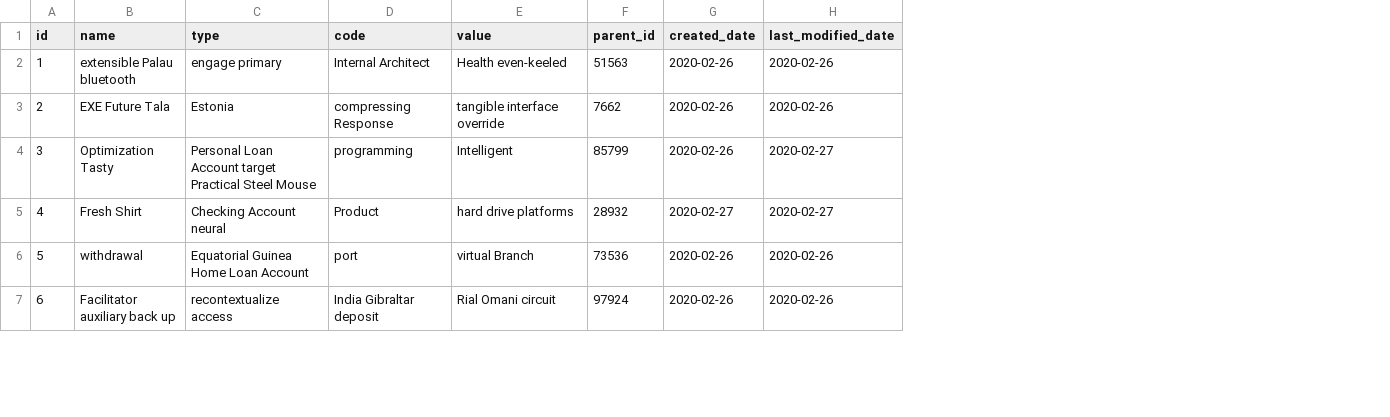
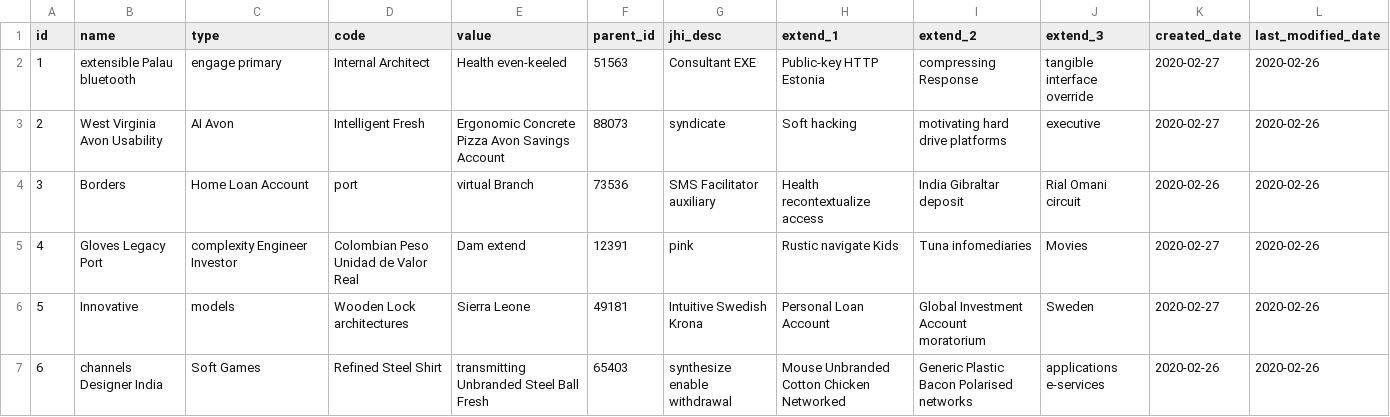
Before and after one commit to qinxinddv/appointment, a CSV file: src/main/resources/config/liquibase/fake-data/sys_dict.csv, drawn as a sheet; only a part is shown; addresses are those after the commit; the diff covers the shown part only; the diff names each change by its address in the sheet, - before the commit and + after, or states it on an @@ line.

Commit message:
Generate entities from JDL Model `appointment`
See https://start.jhipster.tech/jdl-studio/#!/view/bb6d9d6e-0d7f-432c-bda8-7ef8ffcec163

```diff
--- a/src/main/resources/config/liquibase/fake-data/sys_dict.csv
+++ b/src/main/resources/config/liquibase/fake-data/sys_dict.csv
+column G (jhi_desc), rows 2-7: Consultant EXE | syndicate | SMS Facilitator auxiliary | pink | Intuitive Swedish Krona | synthesize enable withdrawal
+column H (extend_1), rows 2-7: Public-key HTTP Estonia | Soft hacking | Health recontextualize access | Rustic navigate Kids | Personal Loan Account | Mouse Unbranded Cotton Chicken Networked
+column I (extend_2), rows 2-7: compressing Response | motivating hard drive platforms | India Gibraltar deposit | Tuna infomediaries | Global Investment Account moratorium | Generic Plastic Bacon Polarised networks
+column J (extend_3), rows 2-7: tangible interface override | executive | Rial Omani circuit | Movies | Sweden | applications e-services
-K2:K3 (created_date): 2020-02-26
+K2:K3 (created_date): 2020-02-27
-B3 (name): EXE Future Tala
+B3 (name): West Virginia Avon Usability
-C3 (type): Estonia
+C3 (type): AI Avon
-D3 (code): compressing Response
+D3 (code): Intelligent Fresh
-E3 (value): tangible interface override
+E3 (value): Ergonomic Concrete Pizza Avon Savings Account
-F3 (parent_id): 7662
+F3 (parent_id): 88073
-B4 (name): Optimization Tasty
+B4 (name): Borders
-C4 (type): Personal Loan Account target Practical Steel Mouse
+C4 (type): Home Loan Account
-D4 (code): programming
+D4 (code): port
-E4 (value): Intelligent
+E4 (value): virtual Branch
-F4 (parent_id): 85799
+F4 (parent_id): 73536
-L4:L5 (last_modified_date): 2020-02-27
+L4:L5 (last_modified_date): 2020-02-26
-B5 (name): Fresh Shirt
+B5 (name): Gloves Legacy Port
-C5 (type): Checking Account neural
+C5 (type): complexity Engineer Investor
-D5 (code): Product
+D5 (code): Colombian Peso Unidad de Valor Real
-E5 (value): hard drive platforms
+E5 (value): Dam extend
-F5 (parent_id): 28932
+F5 (parent_id): 12391
-B6 (name): withdrawal
+B6 (name): Innovative
-C6 (type): Equatorial Guinea Home Loan Account
+C6 (type): models
-D6 (code): port
+D6 (code): Wooden Lock architectures
-E6 (value): virtual Branch
+E6 (value): Sierra Leone
-F6 (parent_id): 73536
+F6 (parent_id): 49181
-K6 (created_date): 2020-02-26
+K6 (created_date): 2020-02-27
-B7 (name): Facilitator auxiliary back up
+B7 (name): channels Designer India
-C7 (type): recontextualize access
+C7 (type): Soft Games
-D7 (code): India Gibraltar deposit
+D7 (code): Refined Steel Shirt
-E7 (value): Rial Omani circuit
+E7 (value): transmitting Unbranded Steel Ball Fresh
-F7 (parent_id): 97924
+F7 (parent_id): 65403
```
Also changed, not shown: 23 edited cells elsewhere in this file, 11 other files.
